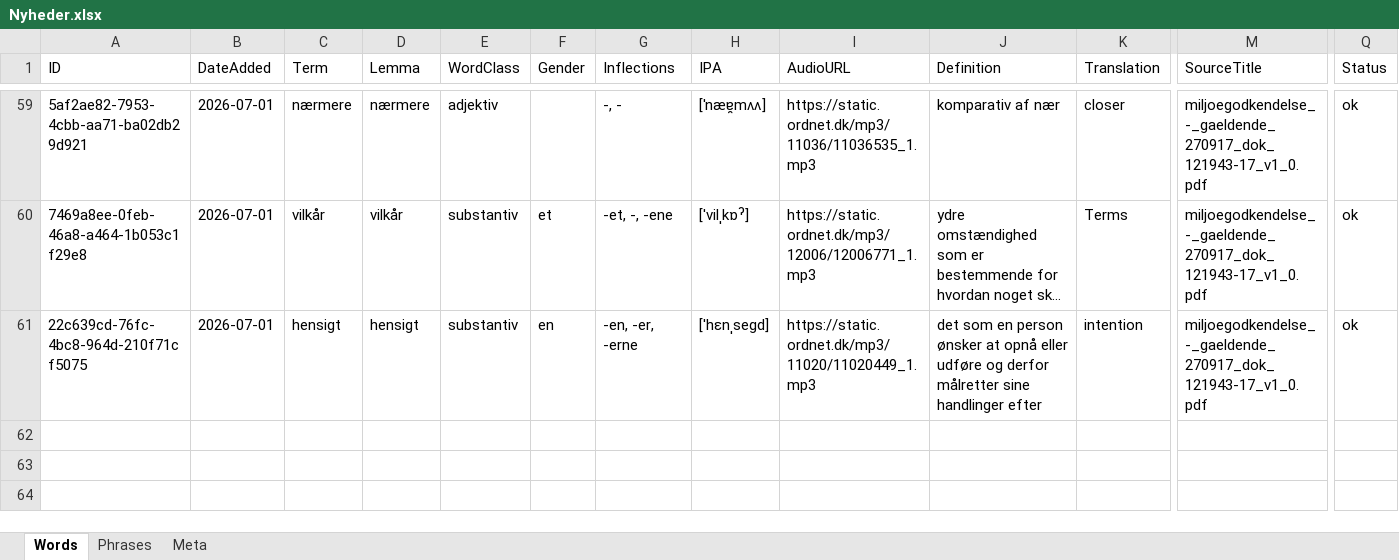
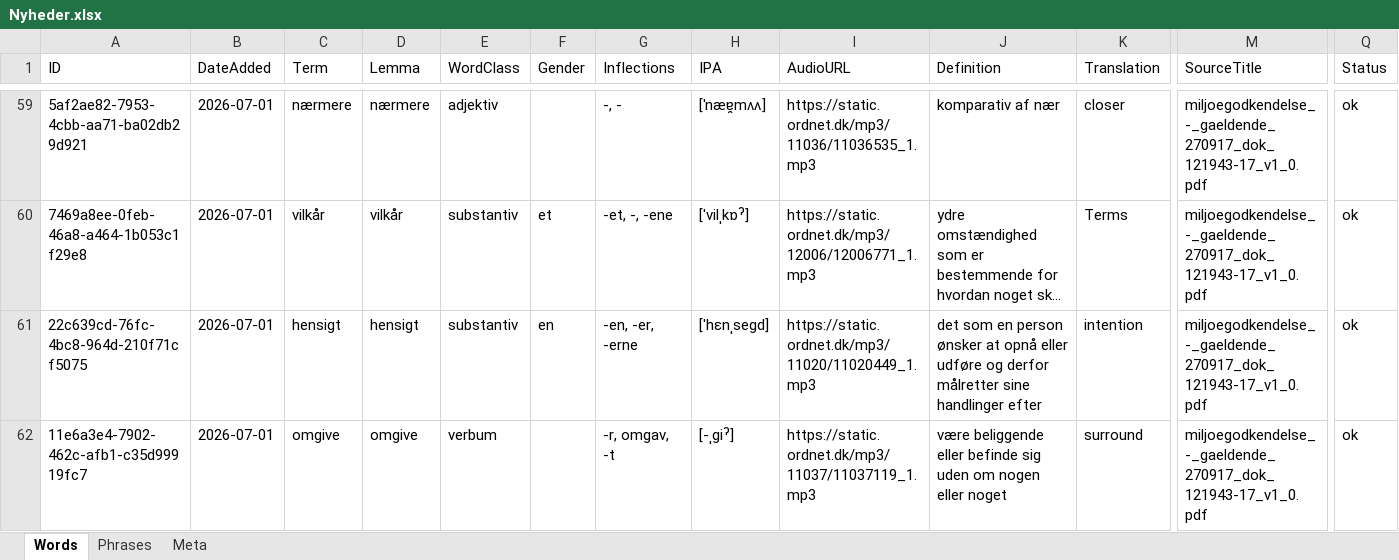
Before and after one commit to oopiooffioinolis/Roedspaette, an Excel workbook: sets/Nyheder.xlsx, sheet Words, drawn as a sheet; only a part is shown, gaps mark what is left out; long unchanged cells end in …; values as stored, in another font and other column widths than the file's, no borders; rows hold the shown columns only; the diff names each change by its address in the sheet, - before the commit and + after, or states it on an @@ line.

Commit message:
Add word "omgive" to Nyheder.xlsx

```diff
--- a/sets/Nyheder.xlsx (sheet Words)
+++ b/sets/Nyheder.xlsx (sheet Words)
+row 62: 11e6a3e4-7902-462c-afb1-c35d99919fc7 | 2026-07-01 | omgive | omgive | verbum |  | -r, omgav, -t | [-ˌgiˀ] | https://static.ordnet.dk/mp3/11037/11037119_1.mp3 | være beliggende eller befinde sig uden om nogen eller noget | surround | miljoegodkendelse_-_gaeldende_270917_dok_121943-17_v1_0.pdf | ok
```
